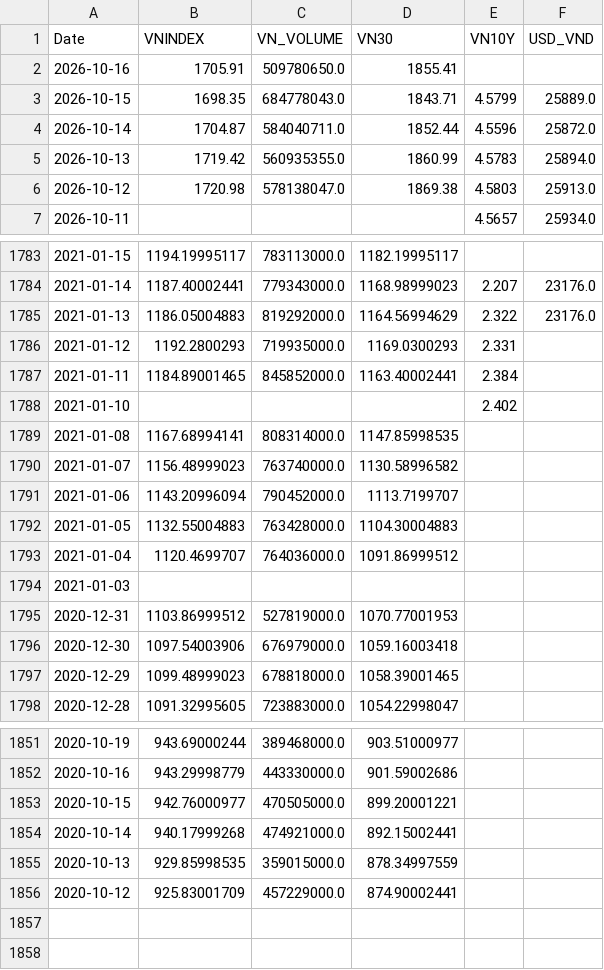
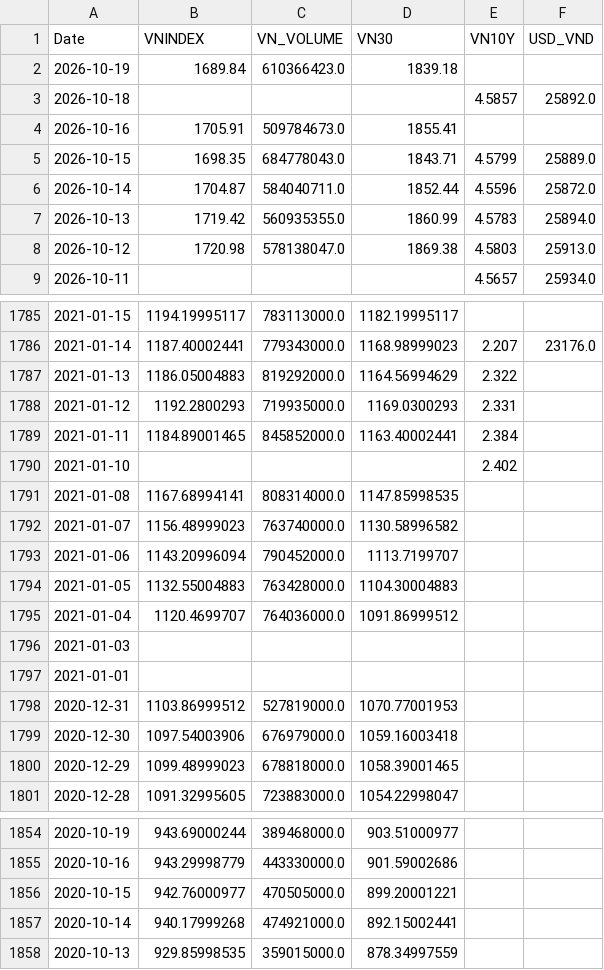
Before and after one commit to baoduonght/vnindexcycle, a CSV file: vn_macro_database5years.csv, drawn as a sheet; only a part is shown, gaps mark what is left out.

```diff
--- a/vn_macro_database5years.csv
+++ b/vn_macro_database5years.csv
@@ -1,3 +1,5 @@
 Date,VNINDEX,VN_VOLUME,VN30,VN10Y,USD_VND
-2026-10-16,1705.91,509780650.0,1855.41,,
+2026-10-19,1689.84,610366423.0,1839.18,,
+2026-10-18,,,,4.5857,25892.0
+2026-10-16,1705.91,509784673.0,1855.41,,
 2026-10-15,1698.35,684778043.0,1843.71,4.5799,25889.0
@@ -1784,3 +1786,3 @@ Date,VNINDEX,VN_VOLUME,VN30,VN10Y,USD_VND
 2021-01-14,1187.40002441,779343000.0,1168.98999023,2.207,23176.0
-2021-01-13,1186.05004883,819292000.0,1164.56994629,2.322,23176.0
+2021-01-13,1186.05004883,819292000.0,1164.56994629,2.322,
 2021-01-12,1192.2800293,719935000.0,1169.0300293,2.331,
@@ -1794,2 +1796,3 @@ Date,VNINDEX,VN_VOLUME,VN30,VN10Y,USD_VND
 2021-01-03,,,,,
+2021-01-01,,,,,
 2020-12-31,1103.86999512,527819000.0,1070.77001953,,
@@ -1855,2 +1858 @@ Date,VNINDEX,VN_VOLUME,VN30,VN10Y,USD_VND
 2020-10-13,929.85998535,359015000.0,878.34997559,,
-2020-10-12,925.83001709,457229000.0,874.90002441,,
```
Also changed, not shown: macro_database.csv, macro_database5years.csv, 1 other file.
